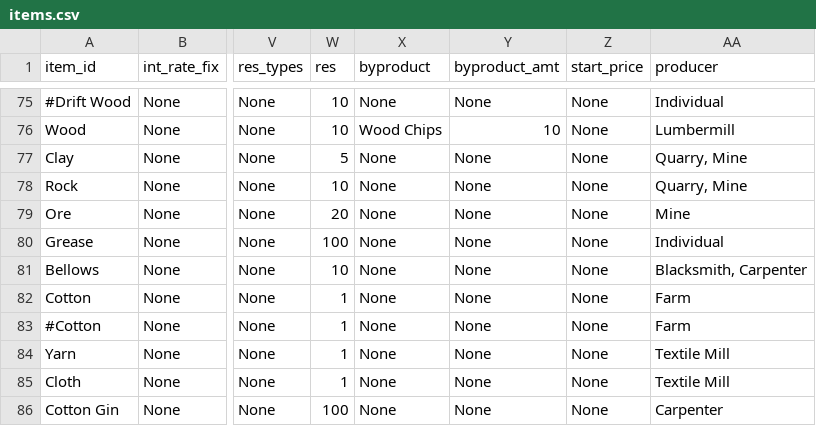
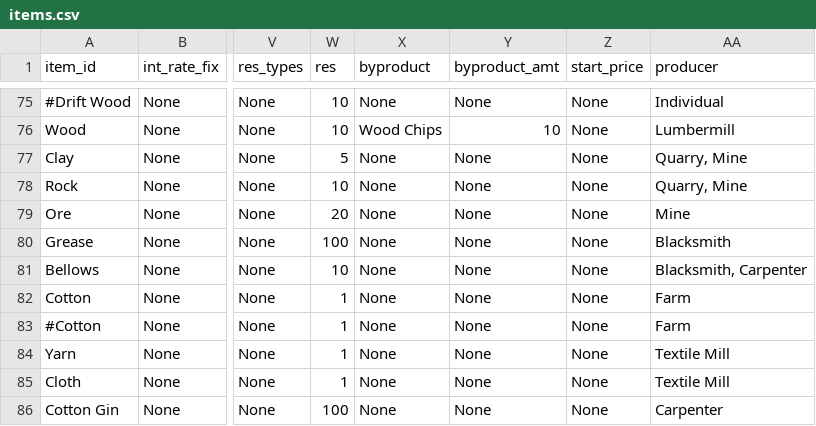
Before and after one commit to ralexander11/acct_legacy, a CSV file: data/items.csv, drawn as a sheet; only a part is shown, gaps mark what is left out; the diff names each change by its address in the sheet, - before the commit and + after, or states it on an @@ line.

Commit message:
Updated Grease producer

```diff
--- a/data/items.csv
+++ b/data/items.csv
-AA80 (producer): Individual
+AA80 (producer): Blacksmith
```
Also changed, not shown: 1 other file.
